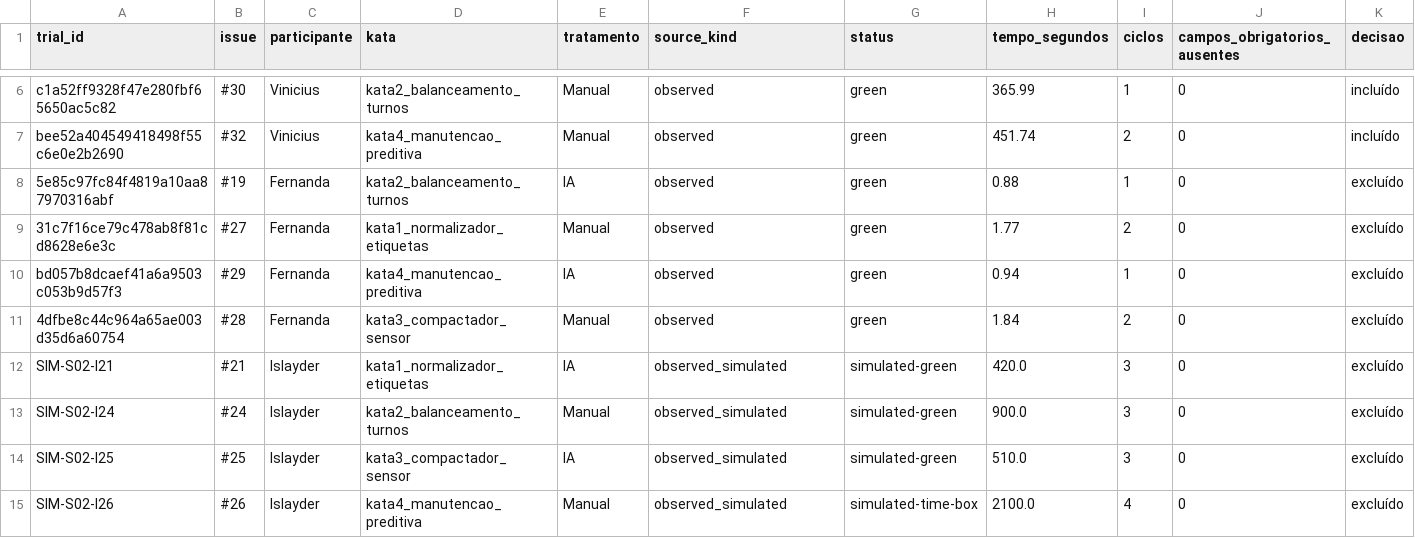
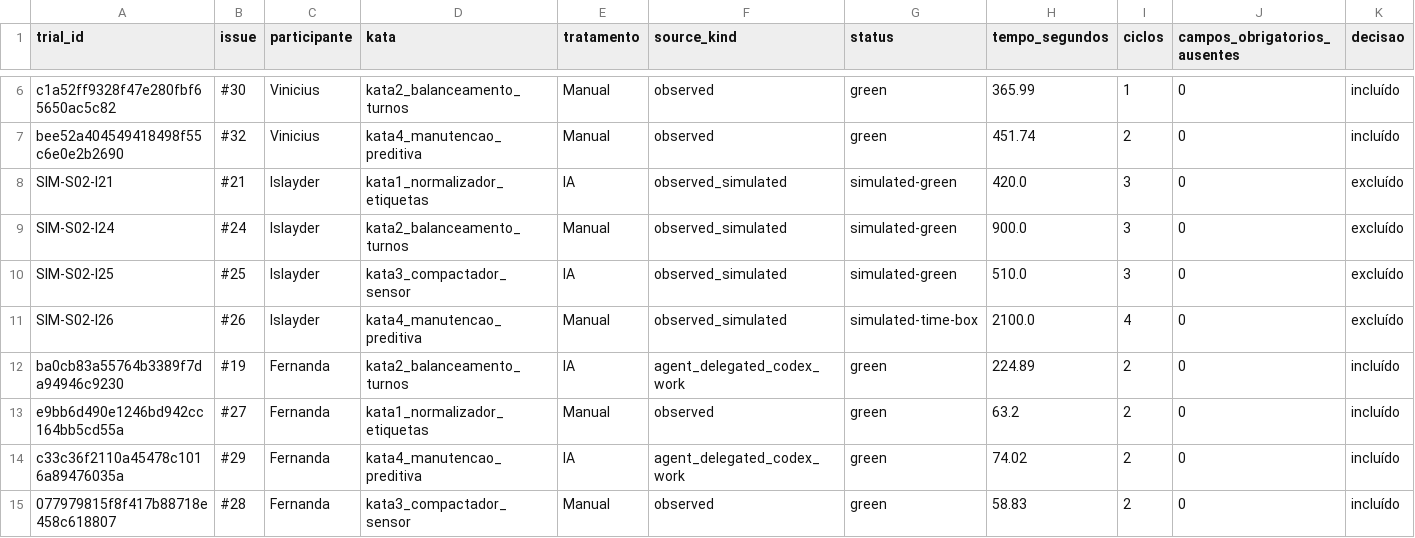
Before and after one commit to fesoaress/Laboratorio-Medicao-e-experimentacao, a CSV file: lab02/analysis/results/auditoria_trials.csv, drawn as a sheet; only a part is shown, gaps mark what is left out; removed rows and columns are numbered as before the commit, all else as after; rows hold the shown columns only; the diff names each change by its address in the sheet, - before the commit and + after, or states it on an @@ line.

```diff
--- a/lab02/analysis/results/auditoria_trials.csv
+++ b/lab02/analysis/results/auditoria_trials.csv
-row 8: 5e85c97fc84f4819a10aa87970316abf | #19 | Fernanda | kata2_balanceamento_turnos | IA | observed | green | 0.88 | 1 | 0 | excluído
-row 9: 31c7f16ce79c478ab8f81cd8628e6e3c | #27 | Fernanda | kata1_normalizador_etiquetas | Manual | observed | green | 1.77 | 2 | 0 | excluído
-row 10: bd057b8dcaef41a6a9503c053b9d57f3 | #29 | Fernanda | kata4_manutencao_preditiva | IA | observed | green | 0.94 | 1 | 0 | excluído
-row 11: 4dfbe8c44c964a65ae003d35d6a60754 | #28 | Fernanda | kata3_compactador_sensor | Manual | observed | green | 1.84 | 2 | 0 | excluído
+row 12: ba0cb83a55764b3389f7da94946c9230 | #19 | Fernanda | kata2_balanceamento_turnos | IA | agent_delegated_codex_work | green | 224.89 | 2 | 0 | incluído
+row 13: e9bb6d490e1246bd942cc164bb5cd55a | #27 | Fernanda | kata1_normalizador_etiquetas | Manual | observed | green | 63.2 | 2 | 0 | incluído
+row 14: c33c36f2110a45478c1016a89476035a | #29 | Fernanda | kata4_manutencao_preditiva | IA | agent_delegated_codex_work | green | 74.02 | 2 | 0 | incluído
+row 15: 077979815f8f417b88718e458c618807 | #28 | Fernanda | kata3_compactador_sensor | Manual | observed | green | 58.83 | 2 | 0 | incluído
```
Also changed, not shown: lab02/analysis/results/inovacao_detalhe.csv, lab02/analysis/results/rq1_detalhe.csv, 29 other files.
